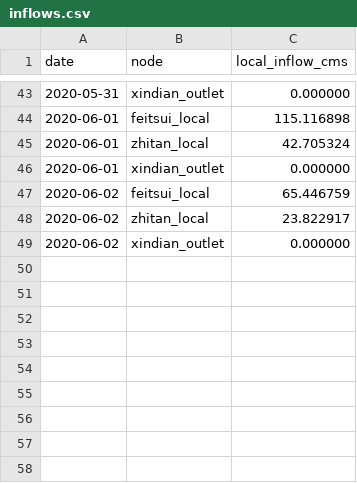
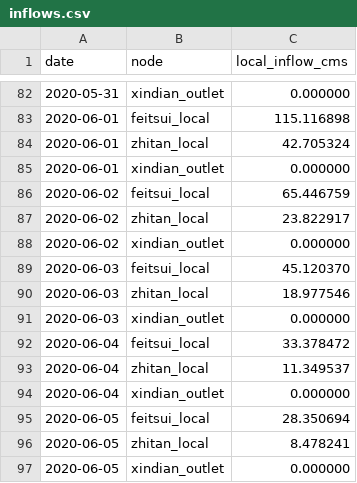
Before and after one commit to WenyuChiou/HydroReOpLLM, a CSV file: examples/multi_reservoir/inflows.csv, drawn as a sheet; only a part is shown, gaps mark what is left out; the diff covers the shown part only; the diff names each change by its address in the sheet, - before the commit and + after, or states it on an @@ line.

Commit message:
Complete Xindian River study area, live gemma4:12b results, and offline replay (#109)
* Add Xindian River study area, live gemma4:12b Mei-Yu results, and offline replay

* Use ASCII in prompts/system.txt for Windows cp1252 CLI output compatibility

```diff
--- a/examples/multi_reservoir/inflows.csv
+++ b/examples/multi_reservoir/inflows.csv
+row 89: 2020-06-03 | feitsui_local | 45.120370
+row 90: 2020-06-03 | zhitan_local | 18.977546
+row 91: 2020-06-03 | xindian_outlet | 0.000000
+row 92: 2020-06-04 | feitsui_local | 33.378472
+row 93: 2020-06-04 | zhitan_local | 11.349537
+row 94: 2020-06-04 | xindian_outlet | 0.000000
+row 95: 2020-06-05 | feitsui_local | 28.350694
+row 96: 2020-06-05 | zhitan_local | 8.478241
+row 97: 2020-06-05 | xindian_outlet | 0.000000
```
Also changed, not shown: 39 added rows elsewhere in this file, 29 other files.
